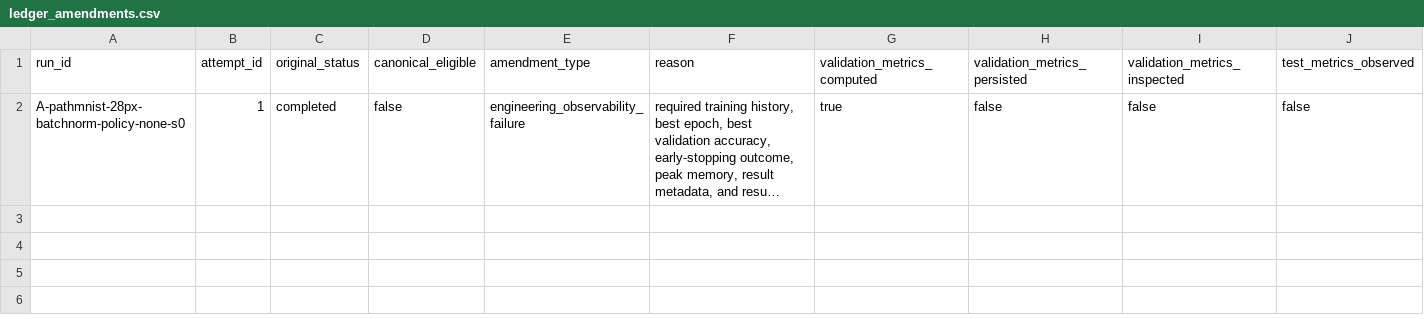
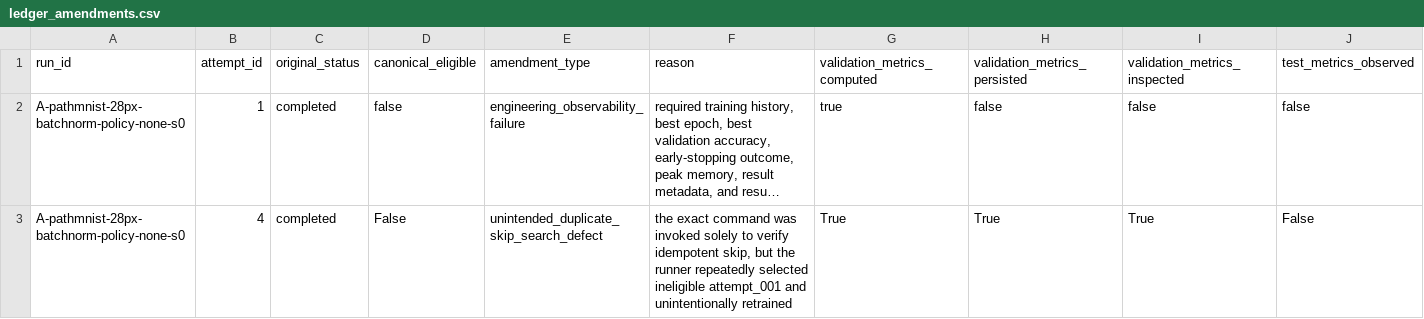
Before and after one commit to ArpanKumarM/when-tta-hurts, a CSV file: artifacts/ledger_amendments.csv, drawn as a sheet; only a part is shown; long unchanged cells end in …; rows hold the shown columns only; the diff names each change by its address in the sheet, - before the commit and + after, or states it on an @@ line.

```diff
--- a/artifacts/ledger_amendments.csv
+++ b/artifacts/ledger_amendments.csv
+row 3: A-pathmnist-28px-batchnorm-policy-none-s0 | 4 | completed | False | unintended_duplicate_skip_search_defect | the exact command was invoked solely to verify idempotent skip, but the runner repeatedly selected ineligible attempt_001 and unintentionally retrained | True | True | True | False
```
Also changed, not shown: artifacts/ledger_confirmatory.csv, 1 other file.
